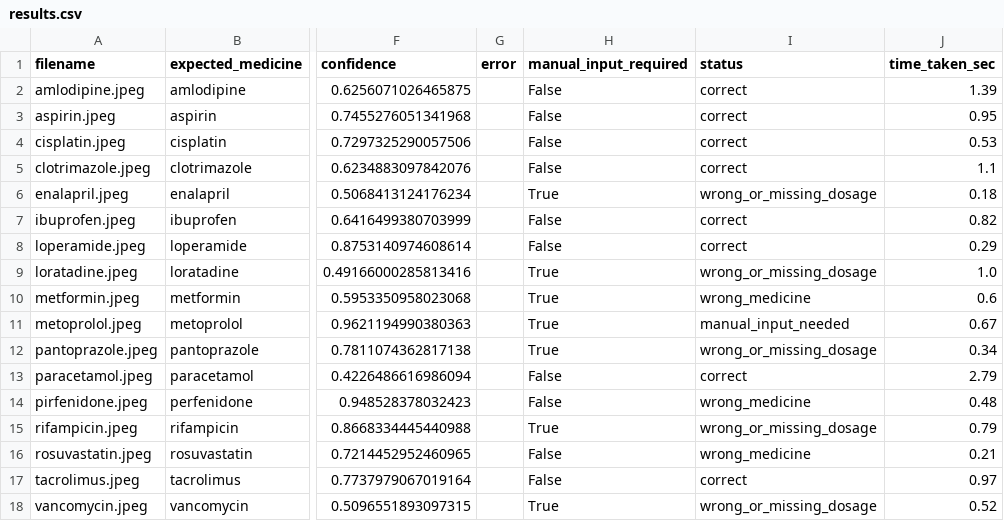
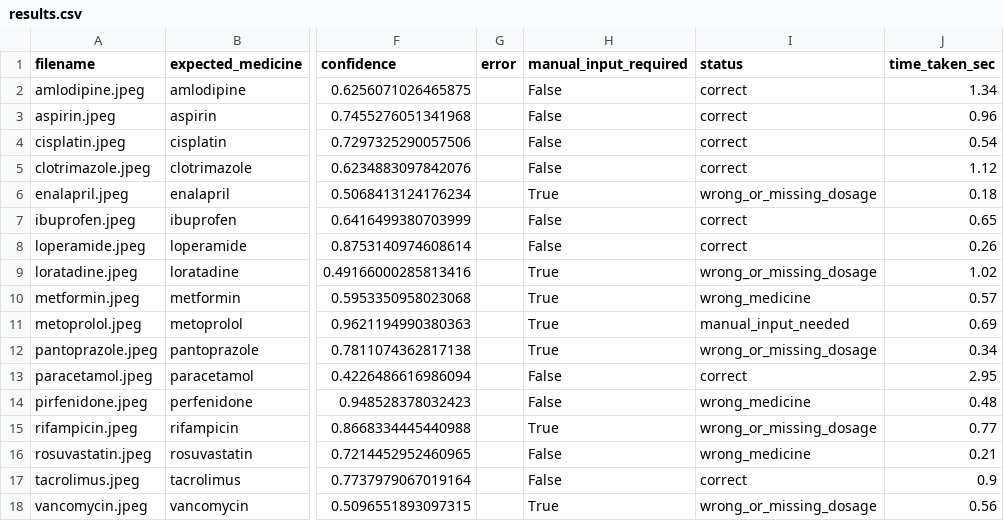
Before and after one commit to nureenali/swasthyasetu, a CSV file: ml-service/data/results.csv, drawn as a sheet; only a part is shown, gaps mark what is left out; the diff names each change by its address in the sheet, - before the commit and + after, or states it on an @@ line.

```diff
--- a/ml-service/data/results.csv
+++ b/ml-service/data/results.csv
-J2 (time_taken_sec): 1.39
+J2 (time_taken_sec): 1.34
-J3 (time_taken_sec): 0.95
+J3 (time_taken_sec): 0.96
-J4 (time_taken_sec): 0.53
+J4 (time_taken_sec): 0.54
-J5 (time_taken_sec): 1.1
+J5 (time_taken_sec): 1.12
-J7 (time_taken_sec): 0.82
+J7 (time_taken_sec): 0.65
-J8 (time_taken_sec): 0.29
+J8 (time_taken_sec): 0.26
-J9 (time_taken_sec): 1.0
+J9 (time_taken_sec): 1.02
-J10 (time_taken_sec): 0.6
+J10 (time_taken_sec): 0.57
-J11 (time_taken_sec): 0.67
+J11 (time_taken_sec): 0.69
-J13 (time_taken_sec): 2.79
+J13 (time_taken_sec): 2.95
-J15 (time_taken_sec): 0.79
+J15 (time_taken_sec): 0.77
-J17 (time_taken_sec): 0.97
+J17 (time_taken_sec): 0.9
-J18 (time_taken_sec): 0.52
+J18 (time_taken_sec): 0.56
```
Also changed, not shown: 7 other files.
